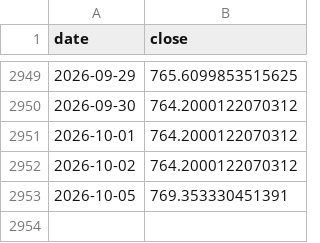
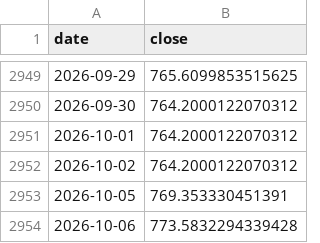
Before and after one commit to fuubr/PROJETO-QUANT, a CSV file: paper_trading/prices/SPY.csv, drawn as a sheet; only a part is shown, gaps mark what is left out.

```diff
--- a/paper_trading/prices/SPY.csv
+++ b/paper_trading/prices/SPY.csv
@@ -2953 +2953,2 @@ date,close
 2026-10-05,769.353330451391
+2026-10-06,773.5832294339428
```
Also changed, not shown: paper_trading/prices/VALE3.SA.csv, 8 other files.
